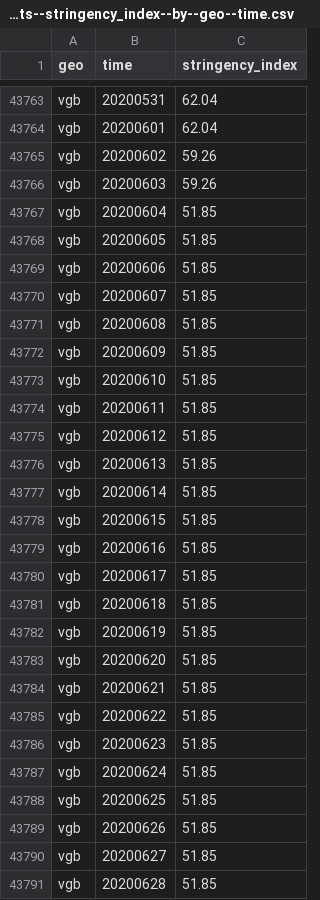
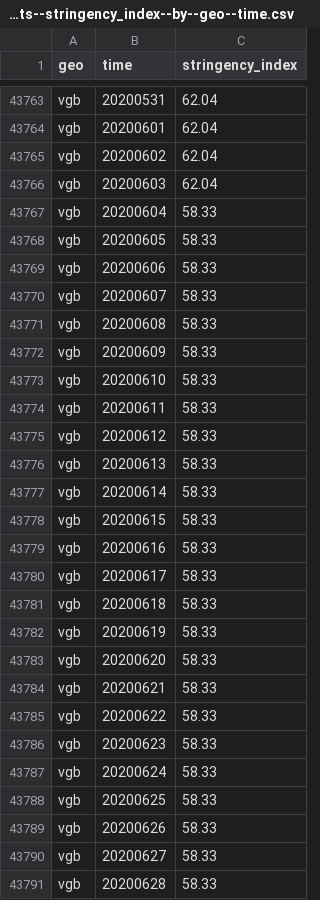
Before and after one commit to open-numbers/ddf--open_numbers--covid_government_response, a CSV file: ddf--datapoints--stringency_index--by--geo--time.csv, drawn as a sheet; only a part is shown, gaps mark what is left out; the diff covers the shown part only.

```diff
--- a/ddf--datapoints--stringency_index--by--geo--time.csv
+++ b/ddf--datapoints--stringency_index--by--geo--time.csv
@@ -43764,28 +43764,28 @@ vgb,20200531,62.04
 vgb,20200601,62.04
-vgb,20200602,59.26
-vgb,20200603,59.26
-vgb,20200604,51.85
-vgb,20200605,51.85
-vgb,20200606,51.85
-vgb,20200607,51.85
-vgb,20200608,51.85
-vgb,20200609,51.85
-vgb,20200610,51.85
-vgb,20200611,51.85
-vgb,20200612,51.85
-vgb,20200613,51.85
-vgb,20200614,51.85
-vgb,20200615,51.85
-vgb,20200616,51.85
-vgb,20200617,51.85
-vgb,20200618,51.85
-vgb,20200619,51.85
-vgb,20200620,51.85
-vgb,20200621,51.85
-vgb,20200622,51.85
-vgb,20200623,51.85
-vgb,20200624,51.85
-vgb,20200625,51.85
-vgb,20200626,51.85
-vgb,20200627,51.85
-vgb,20200628,51.85
+vgb,20200602,62.04
+vgb,20200603,62.04
+vgb,20200604,58.33
+vgb,20200605,58.33
+vgb,20200606,58.33
+vgb,20200607,58.33
+vgb,20200608,58.33
+vgb,20200609,58.33
+vgb,20200610,58.33
+vgb,20200611,58.33
+vgb,20200612,58.33
+vgb,20200613,58.33
+vgb,20200614,58.33
+vgb,20200615,58.33
+vgb,20200616,58.33
+vgb,20200617,58.33
+vgb,20200618,58.33
+vgb,20200619,58.33
+vgb,20200620,58.33
+vgb,20200621,58.33
+vgb,20200622,58.33
+vgb,20200623,58.33
+vgb,20200624,58.33
+vgb,20200625,58.33
+vgb,20200626,58.33
+vgb,20200627,58.33
+vgb,20200628,58.33
```
Also changed, not shown: 127 edited cells elsewhere in this file, ddf--datapoints--containment_health_index--by--geo--time.csv, ddf--datapoints--containment_health_index_for_display--by--geo--time.csv, 56 other files.
